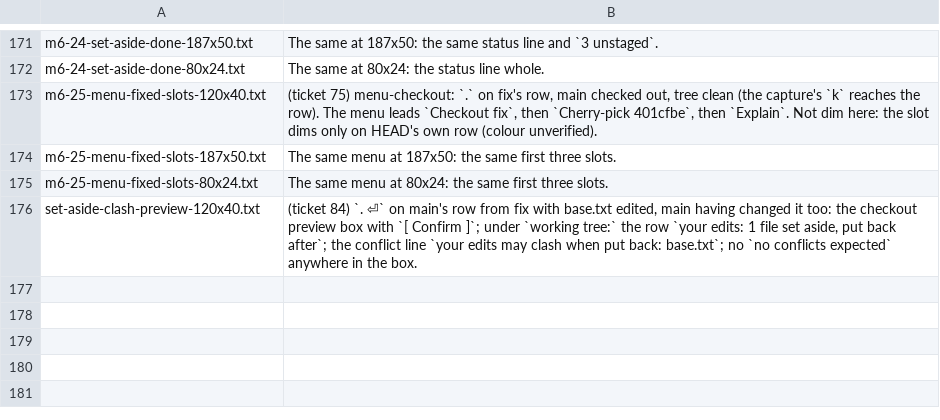
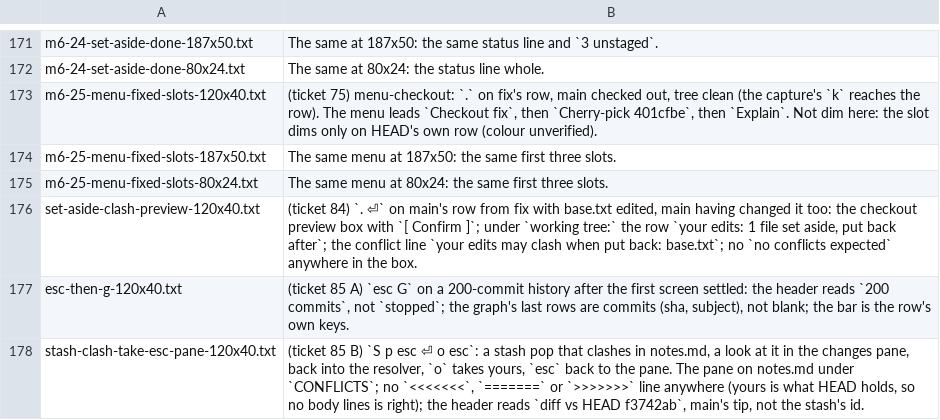
Before and after one commit to Ali-Maken/mergewright, a TSV file: docs/shots/m6/m6-contact-sheet-captions.tsv, drawn as a sheet; only a part is shown, gaps mark what is left out; the diff names each change by its address in the sheet, - before the commit and + after, or states it on an @@ line.

```diff
--- a/docs/shots/m6/m6-contact-sheet-captions.tsv
+++ b/docs/shots/m6/m6-contact-sheet-captions.tsv
+row 177: esc-then-g-120x40.txt | (ticket 85 A) `esc G` on a 200-commit history after the first screen settled: the header reads `200 commits`, not `stopped`; the graph's last rows are commits (sha, subject), not blank; the bar is the row's own keys.
+row 178: stash-clash-take-esc-pane-120x40.txt | (ticket 85 B) `S p esc ⏎ o esc`: a stash pop that clashes in notes.md, a look at it in the changes pane, back into the resolver, `o` takes yours, `esc` back to the pane. The pane on notes.md under `CONFLICTS`; no `<<<<<<<`, `=======` or `>>>>>>>` line anywhere (yours is what HEAD holds, so no body lines is right); the header reads `diff vs HEAD f3742ab`, main's tip, not the stash's id.
```
Also changed, not shown: 13 other files.
